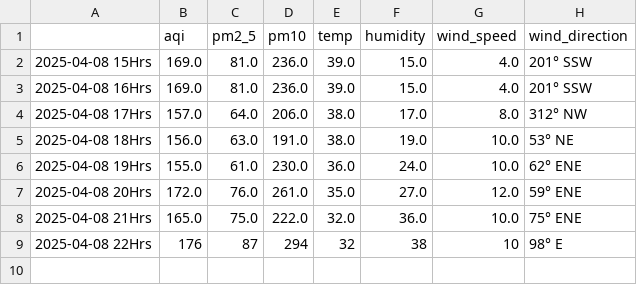
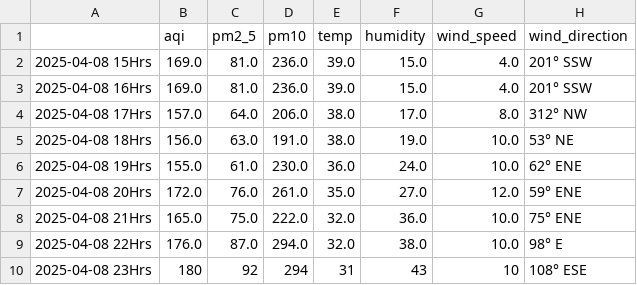
Before and after one commit to Prashant-Sharma-2056/Pollution-Tracker, a CSV file: levels_new-delhi.csv, drawn as a sheet.

```diff
--- a/levels_new-delhi.csv
+++ b/levels_new-delhi.csv
@@ -8,2 +8,3 @@
 2025-04-08 21Hrs,165.0,75.0,222.0,32.0,36.0,10.0,75° ENE
-2025-04-08 22Hrs,176,87,294,32,38,10,98° E
+2025-04-08 22Hrs,176.0,87.0,294.0,32.0,38.0,10.0,98° E
+2025-04-08 23Hrs,180,92,294,31,43,10,108° ESE
```
Also changed, not shown: levels_greater-noida.csv, levels_hyderabad.csv, 3 other files.
